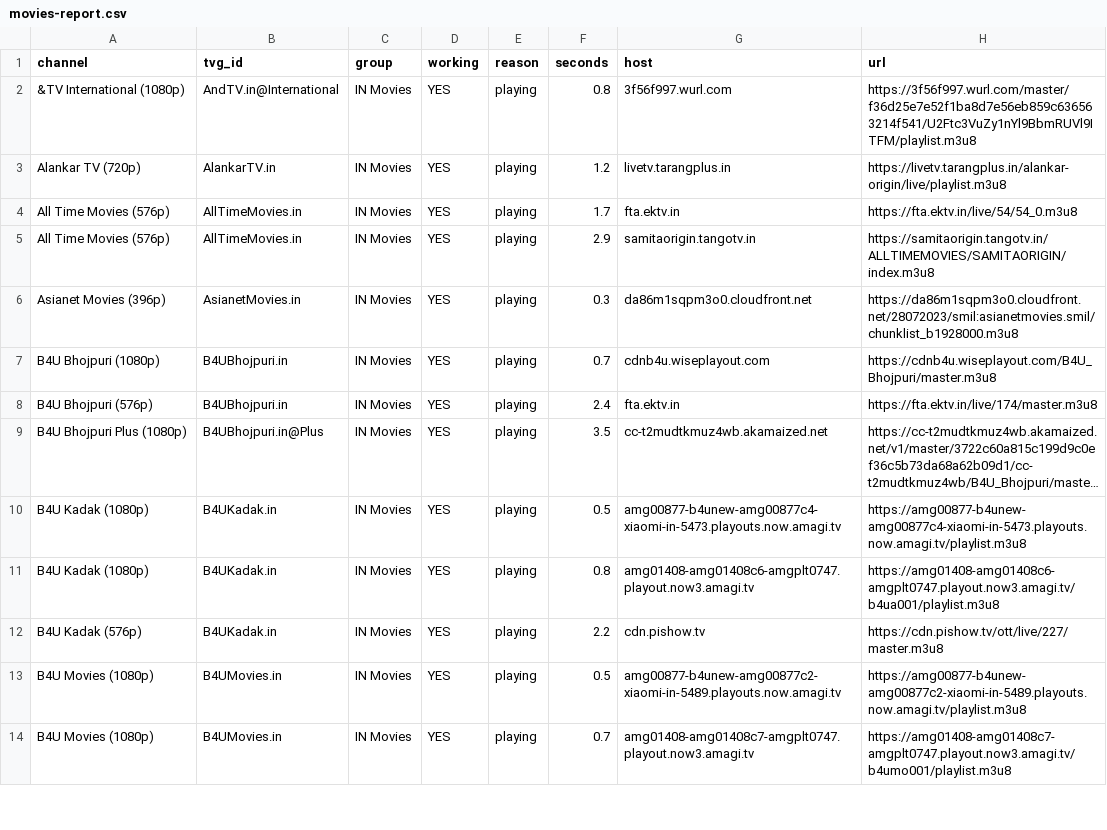
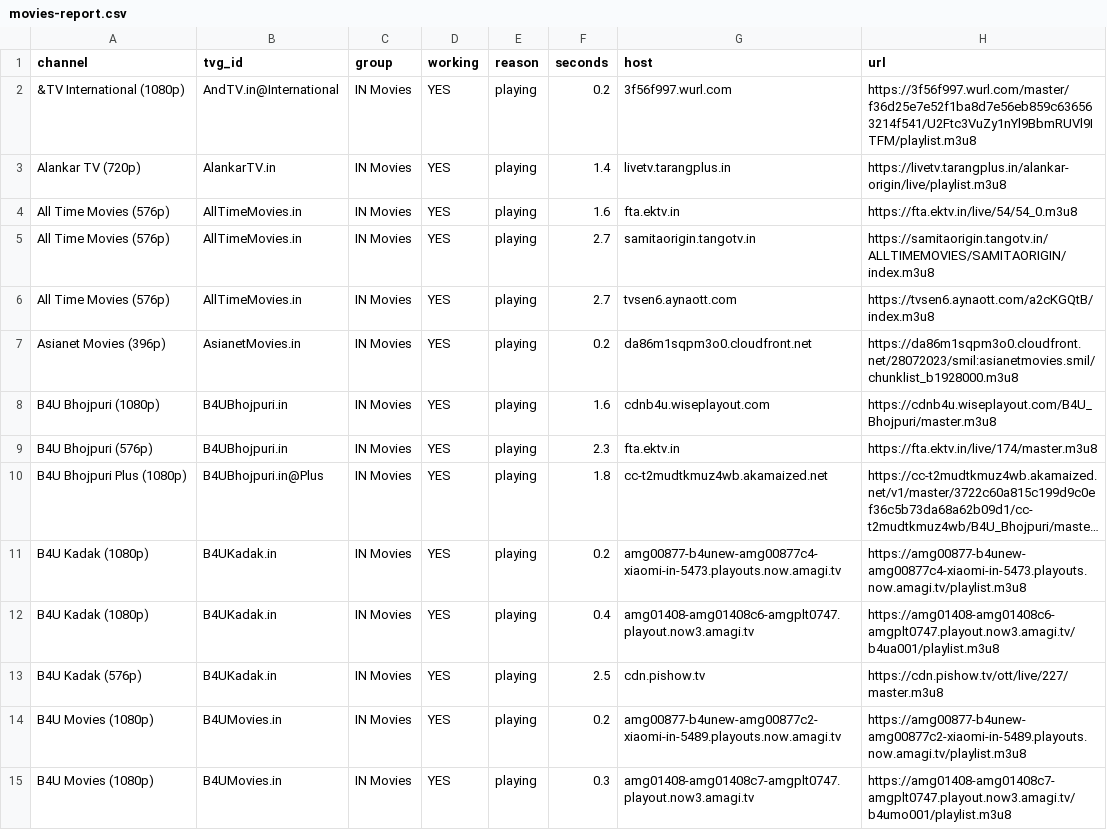
Before and after one commit to Inam321/tv, a CSV file: reports/movies-report.csv, drawn as a sheet; only a part is shown; long unchanged cells end in …; addresses are those after the commit; the diff covers the shown part only; the diff names each change by its address in the sheet, - before the commit and + after, or states it on an @@ line.

```diff
--- a/reports/movies-report.csv
+++ b/reports/movies-report.csv
-F2 (seconds): 0.8
+F2 (seconds): 0.2
-F3 (seconds): 1.2
+F3 (seconds): 1.4
-F4 (seconds): 1.7
+F4 (seconds): 1.6
-F5 (seconds): 2.9
+F5 (seconds): 2.7
+row 6: All Time Movies (576p) | AllTimeMovies.in | IN Movies | YES | playing | 2.7 | tvsen6.aynaott.com | https://tvsen6.aynaott.com/a2cKGQtB/index.m3u8
-F7 (seconds): 0.3
+F7 (seconds): 0.2
-F8 (seconds): 0.7
+F8 (seconds): 1.6
-F9 (seconds): 2.4
+F9 (seconds): 2.3
-F10 (seconds): 3.5
+F10 (seconds): 1.8
-F11 (seconds): 0.5
+F11 (seconds): 0.2
-F12 (seconds): 0.8
+F12 (seconds): 0.4
-F13 (seconds): 2.2
+F13 (seconds): 2.5
-F14 (seconds): 0.5
+F14 (seconds): 0.2
-F15 (seconds): 0.7
+F15 (seconds): 0.3
```
Also changed, not shown: 4 added rows, 5 removed rows and 98 edited cells elsewhere in this file, reports/documentary-report.csv, reports/entertainment-report.csv, 18 other files.
